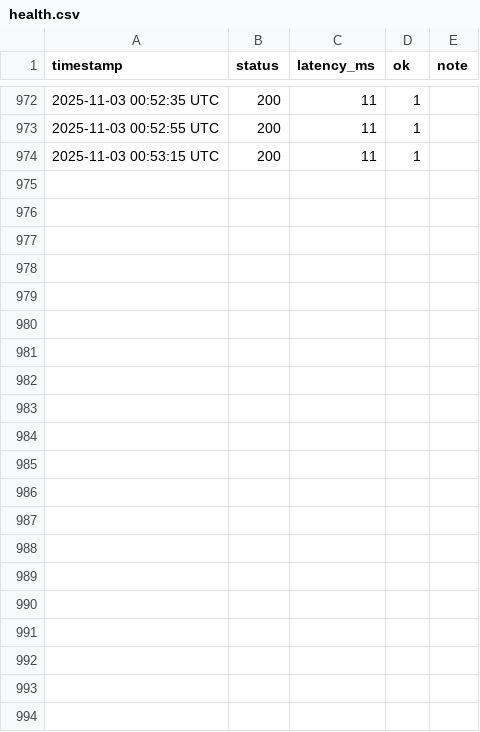
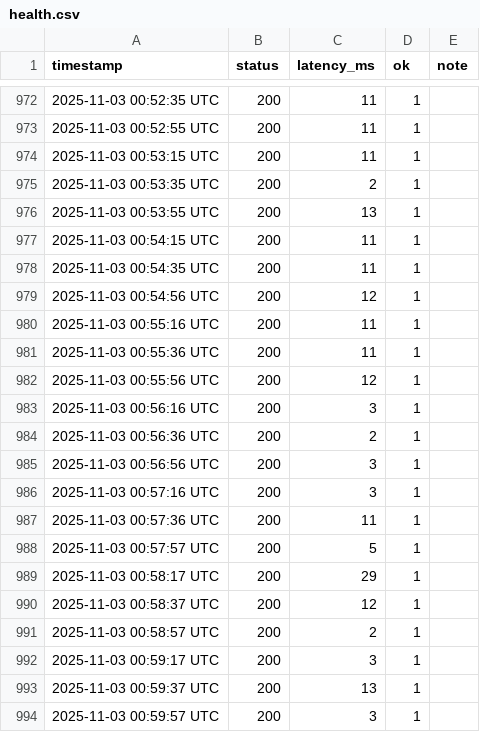
Before and after one commit to stellaragencyai/base44_relay, a CSV file: Logs/health.csv, drawn as a sheet; only a part is shown, gaps mark what is left out; the diff names each change by its address in the sheet, - before the commit and + after, or states it on an @@ line.

```diff
--- a/Logs/health.csv
+++ b/Logs/health.csv
+row 975: 2025-11-03 00:53:35 UTC | 200 | 2 | 1
+row 976: 2025-11-03 00:53:55 UTC | 200 | 13 | 1
+row 977: 2025-11-03 00:54:15 UTC | 200 | 11 | 1
+row 978: 2025-11-03 00:54:35 UTC | 200 | 11 | 1
+row 979: 2025-11-03 00:54:56 UTC | 200 | 12 | 1
+row 980: 2025-11-03 00:55:16 UTC | 200 | 11 | 1
+row 981: 2025-11-03 00:55:36 UTC | 200 | 11 | 1
+row 982: 2025-11-03 00:55:56 UTC | 200 | 12 | 1
+row 983: 2025-11-03 00:56:16 UTC | 200 | 3 | 1
+row 984: 2025-11-03 00:56:36 UTC | 200 | 2 | 1
+row 985: 2025-11-03 00:56:56 UTC | 200 | 3 | 1
+row 986: 2025-11-03 00:57:16 UTC | 200 | 3 | 1
+row 987: 2025-11-03 00:57:36 UTC | 200 | 11 | 1
+row 988: 2025-11-03 00:57:57 UTC | 200 | 5 | 1
+row 989: 2025-11-03 00:58:17 UTC | 200 | 29 | 1
+row 990: 2025-11-03 00:58:37 UTC | 200 | 12 | 1
+row 991: 2025-11-03 00:58:57 UTC | 200 | 2 | 1
+row 992: 2025-11-03 00:59:17 UTC | 200 | 3 | 1
+row 993: 2025-11-03 00:59:37 UTC | 200 | 13 | 1
+row 994: 2025-11-03 00:59:57 UTC | 200 | 3 | 1
```
Also changed, not shown: Logs/pnl/daily_pnl_log.csv, 1 other file.
